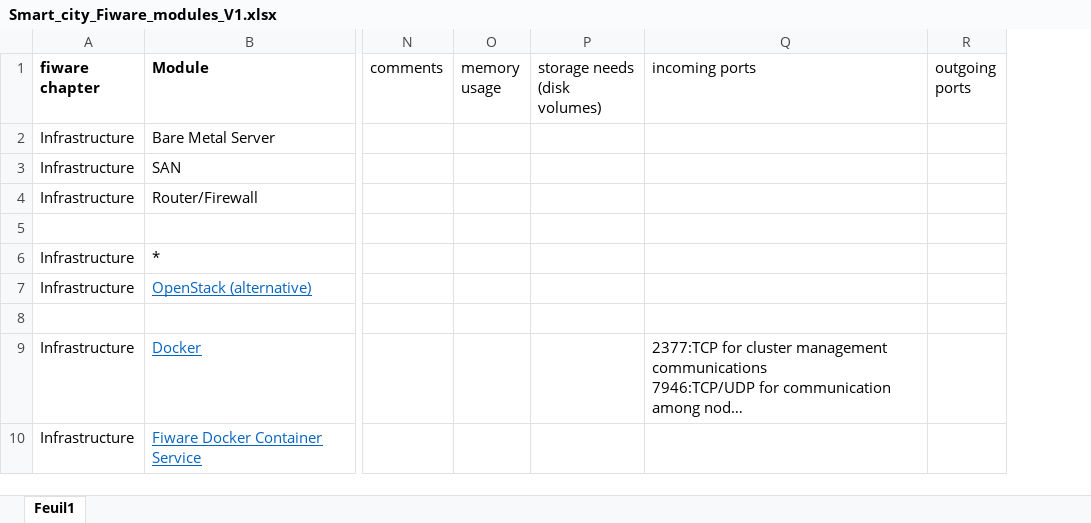
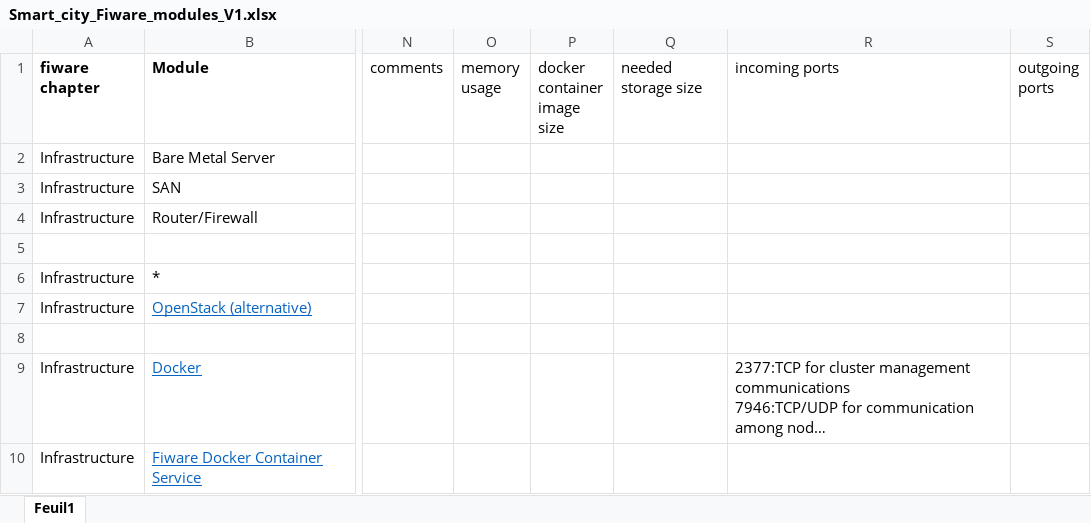
Before and after one commit to galsenpro/Fiware, an Excel workbook: docs/Smart_city_Fiware_modules_V1.xlsx, sheet Feuil1, drawn as a sheet; only a part is shown, gaps mark what is left out; long unchanged cells end in …; values as stored, in another font and other column widths than the file's, no borders; table styles not drawn; addresses are those after the commit; the diff covers the shown part only; the diff names each change by its address in the sheet, - before the commit and + after, or states it on an @@ line.

```diff
--- a/docs/Smart_city_Fiware_modules_V1.xlsx (sheet Feuil1)
+++ b/docs/Smart_city_Fiware_modules_V1.xlsx (sheet Feuil1)
+column P (docker container image size), empty
-Q1: storage needs (disk volumes)
+Q1: needed storage size
```
Also changed, not shown: 1 added row and 7 edited cells elsewhere in this sheet, docs/projection_data_traffic_MNCA.xlsx, 1 other file.
